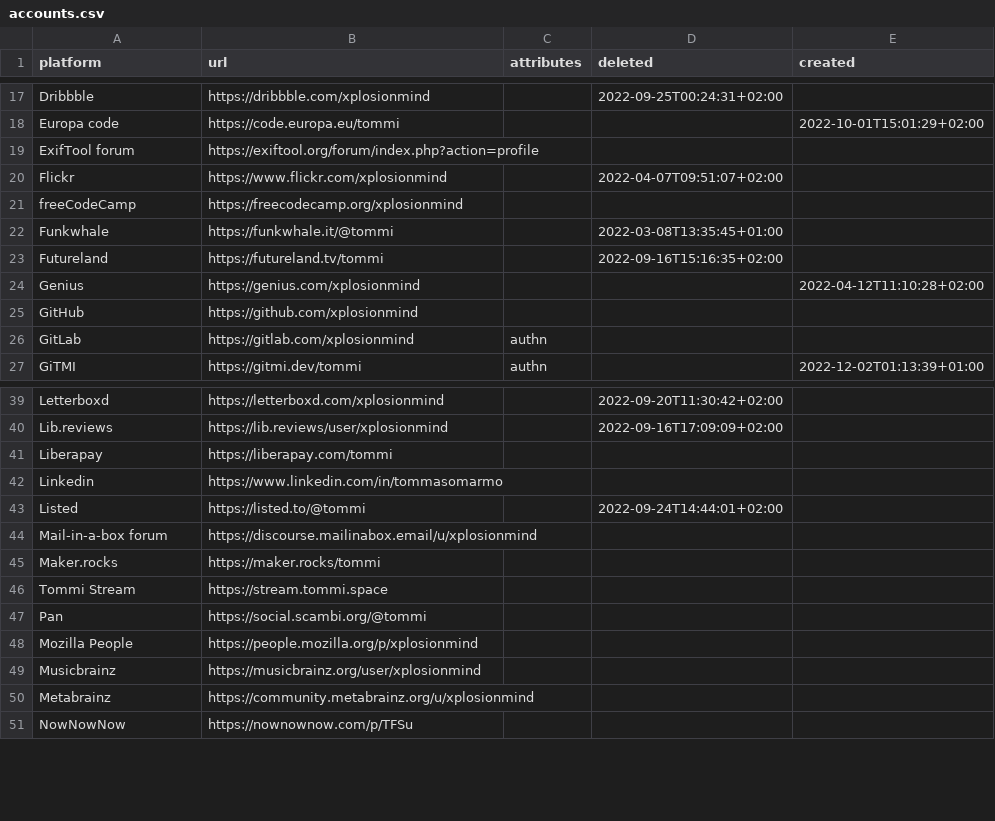
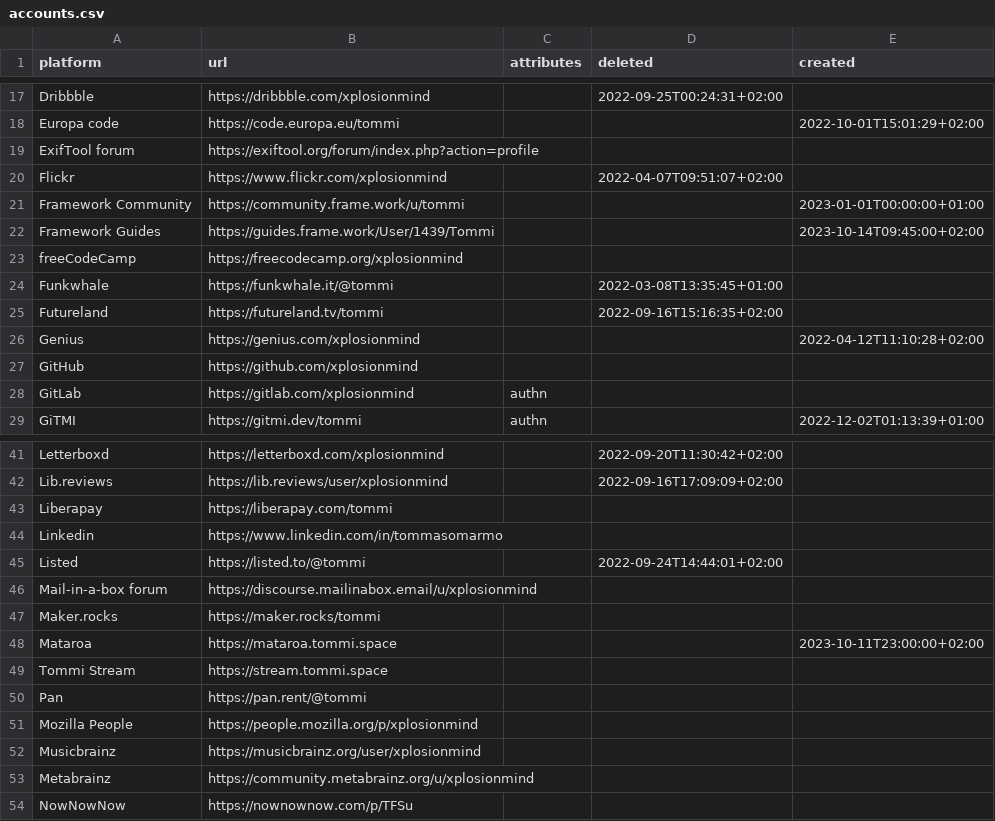
Before and after one commit to xplosionmind/tommi.space, a CSV file: data/accounts.csv, drawn as a sheet; only a part is shown, gaps mark what is left out.

```diff
--- a/data/accounts.csv
+++ b/data/accounts.csv
@@ -20,2 +20,4 @@ ExifTool forum,https://exiftool.org/forum/index.php?action=profile,,,
 Flickr,https://www.flickr.com/xplosionmind,,2022-04-07T09:51:07+02:00,
+Framework Community,https://community.frame.work/u/tommi,,,2023-01-01T00:00:00+01:00
+Framework Guides,https://guides.frame.work/User/1439/Tommi,,,2023-10-14T09:45:00+02:00
 freeCodeCamp,https://freecodecamp.org/xplosionmind,,,
@@ -45,4 +47,5 @@ Mail-in-a-box forum,https://discourse.mailinabox.email/u/xplosionmind,,,
 Maker.rocks,https://maker.rocks/tommi,,,
+Mataroa,https://mataroa.tommi.space,,,2023-10-11T23:00:00+02:00
 Tommi Stream,https://stream.tommi.space,,,
-Pan,https://social.scambi.org/@tommi,,,
+Pan,https://pan.rent/@tommi,,,
 Mozilla People,https://people.mozilla.org/p/xplosionmind,,,
```
Also changed, not shown: data/internetawesomeness.csv, data/library.csv, 7 other files.
